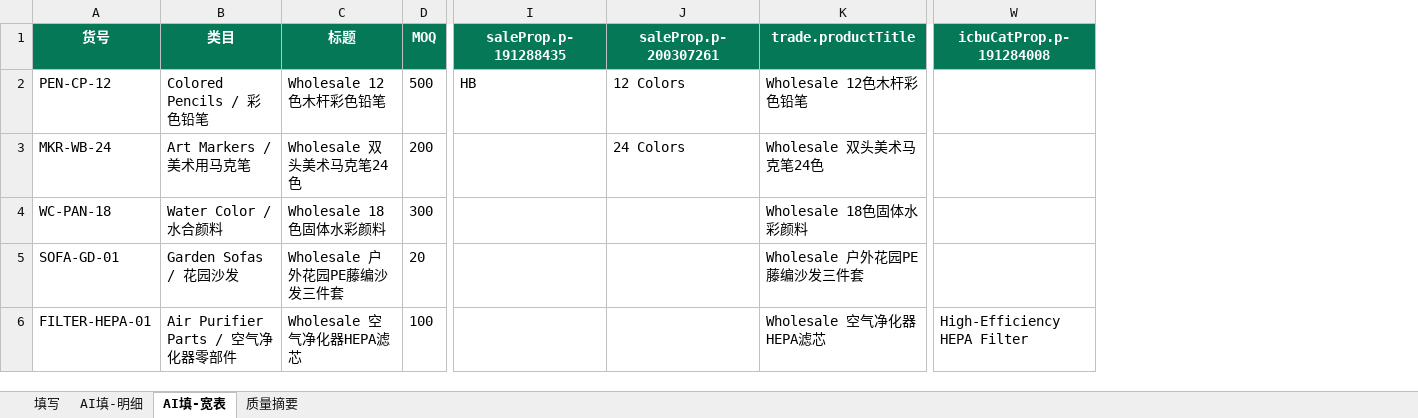
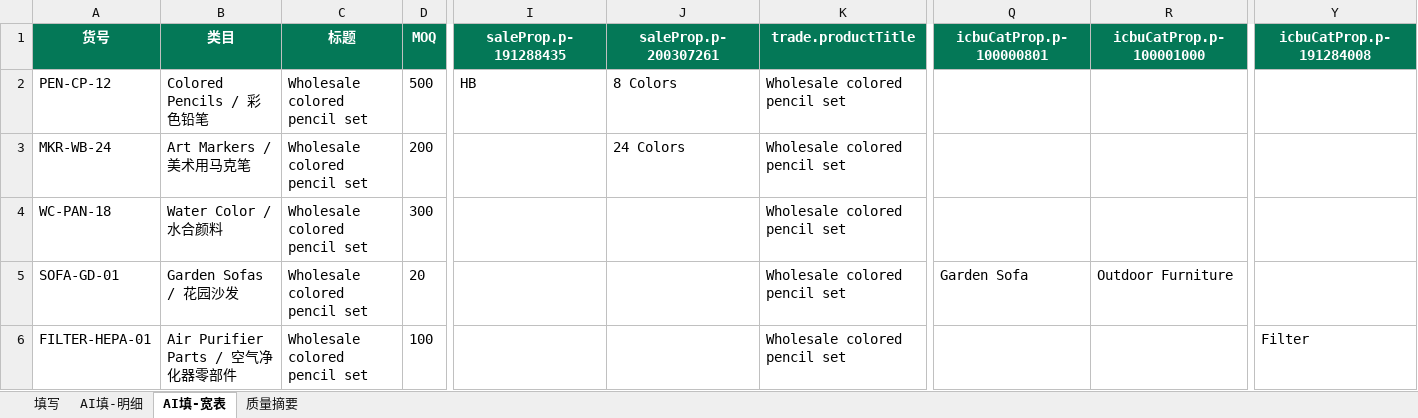
Before and after one commit to nihao555-hub/6666, an Excel workbook: icbu-listing/samples/ai_filled_demo.xlsx, sheet AI填-宽表, drawn as a sheet; only a part is shown, gaps mark what is left out; values as stored, in another font and other column widths than the file's, no borders; addresses are those after the commit; the diff names each change by its address in the sheet, - before the commit and + after, or states it on an @@ line.

```diff
--- a/icbu-listing/samples/ai_filled_demo.xlsx (sheet AI填-宽表)
+++ b/icbu-listing/samples/ai_filled_demo.xlsx (sheet AI填-宽表)
+column Q (icbuCatProp.p-100000801), row 5: Garden Sofa
+column R (icbuCatProp.p-100001000), row 5: Outdoor Furniture
-C2 (标题): Wholesale 12色木杆彩色铅笔
+C2 (标题): Wholesale colored pencil set
-J2 (saleProp.p-200307261): 12 Colors
+J2 (saleProp.p-200307261): 8 Colors
-K2 (trade.productTitle): Wholesale 12色木杆彩色铅笔
+K2 (trade.productTitle): Wholesale colored pencil set
-C3 (标题): Wholesale 双头美术马克笔24色
+C3 (标题): Wholesale colored pencil set
-K3 (trade.productTitle): Wholesale 双头美术马克笔24色
+K3 (trade.productTitle): Wholesale colored pencil set
-C4 (标题): Wholesale 18色固体水彩颜料
+C4 (标题): Wholesale colored pencil set
-K4 (trade.productTitle): Wholesale 18色固体水彩颜料
+K4 (trade.productTitle): Wholesale colored pencil set
-C5 (标题): Wholesale 户外花园PE藤编沙发三件套
+C5 (标题): Wholesale colored pencil set
-K5 (trade.productTitle): Wholesale 户外花园PE藤编沙发三件套
+K5 (trade.productTitle): Wholesale colored pencil set
-C6 (标题): Wholesale 空气净化器HEPA滤芯
+C6 (标题): Wholesale colored pencil set
-K6 (trade.productTitle): Wholesale 空气净化器HEPA滤芯
+K6 (trade.productTitle): Wholesale colored pencil set
-Y6 (icbuCatProp.p-191284008): High-Efficiency HEPA Filter
+Y6 (icbuCatProp.p-191284008): Filter
```
Also changed, not shown: sheet AI填-明细, sheet 质量摘要, sheet 填写, 1 other file.
